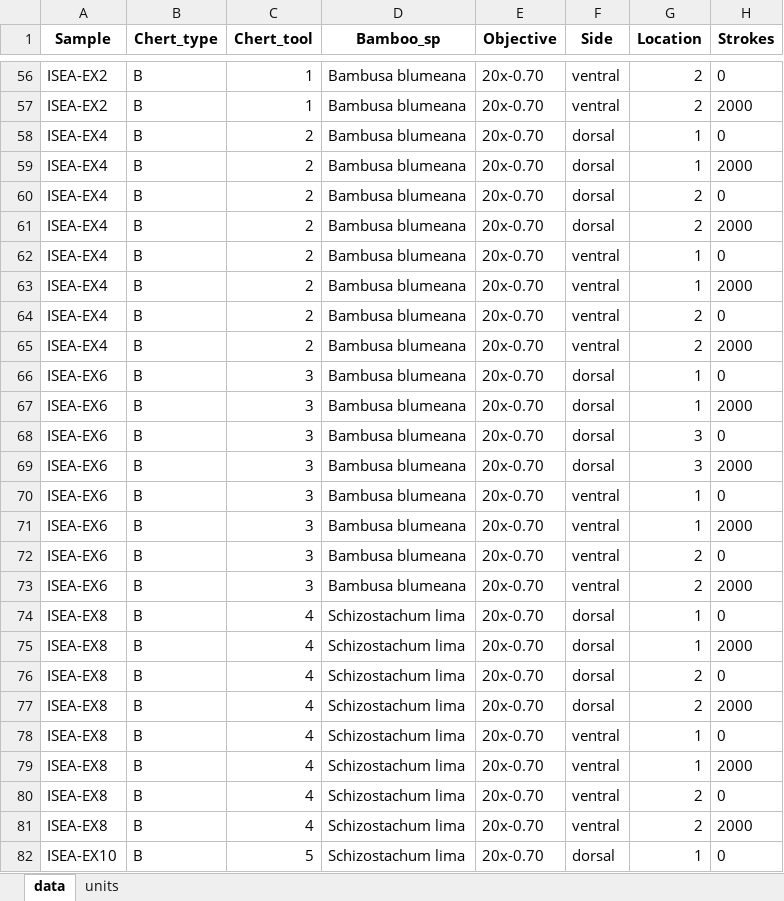
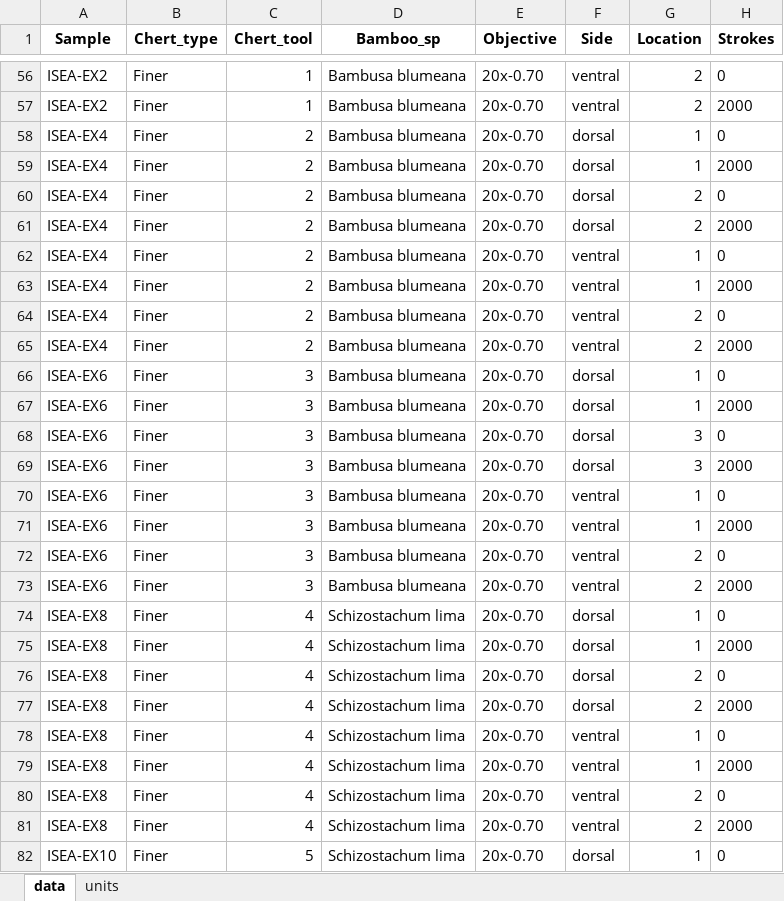
Before and after one commit to ivan-paleo/ISEA.usewear, an Excel workbook: analysis/derived_data/ISEA_use-wear_STA.xlsx, sheet data, drawn as a sheet; only a part is shown, gaps mark what is left out; values as stored, in another font and other column widths than the file's, no borders; the diff covers the shown part only; the diff names each change by its address in the sheet, - before the commit and + after, or states it on an @@ line.

```diff
--- a/analysis/derived_data/ISEA_use-wear_STA.xlsx (sheet data)
+++ b/analysis/derived_data/ISEA_use-wear_STA.xlsx (sheet data)
-B56:B82 (Chert_type): B
+B56:B82 (Chert_type): Finer
```
Also changed, not shown: 69 edited cells elsewhere in this sheet, analysis/derived_data/ISEA_use-wear_weights.xlsx, analysis/stats/ISEA_use-wear_STA-stats.xlsx, 22 other files.
